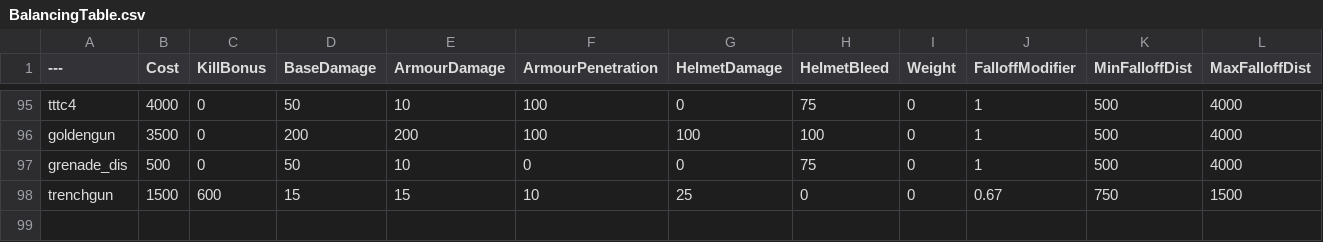
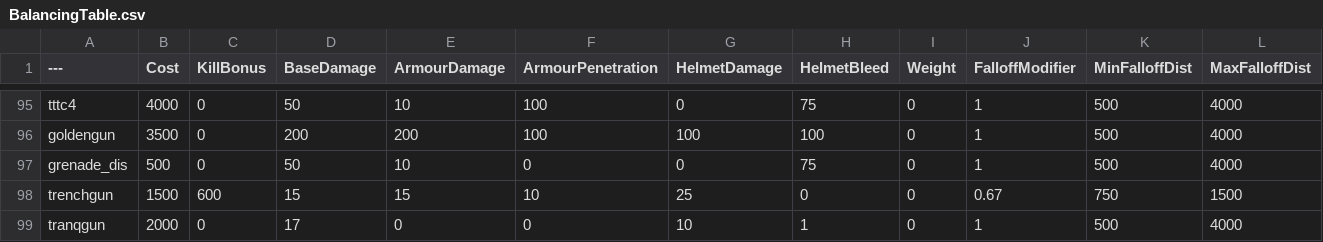
Before and after one commit to vankruptgames/BalancingTable, a CSV file: BalancingTable.csv, drawn as a sheet; only a part is shown, gaps mark what is left out; the diff names each change by its address in the sheet, - before the commit and + after, or states it on an @@ line.

Commit message:
added tranqgun

```diff
--- a/BalancingTable.csv
+++ b/BalancingTable.csv
+row 99: tranqgun | 2000 | 0 | 17 | 0 | 0 | 10 | 1 | 0 | 1 | 500 | 4000
```
